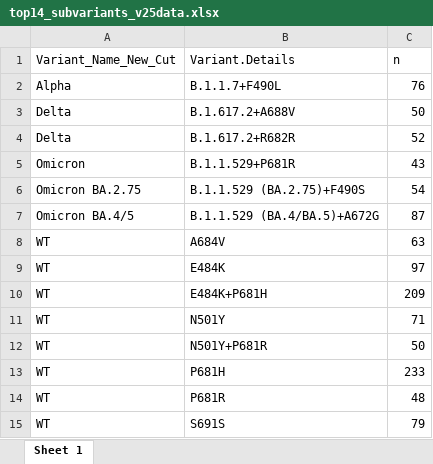
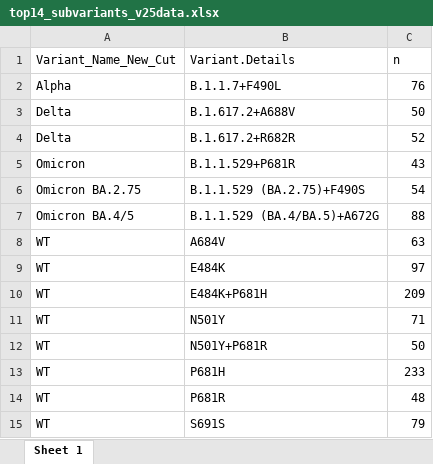
Before and after one commit to wrana-lab/SPARSeq_Figures, an Excel workbook: Figure5/top14_subvariants_v25data.xlsx, sheet Sheet 1, drawn as a sheet; values as stored, in another font and other column widths than the file's, no borders; the diff names each change by its address in the sheet, - before the commit and + after, or states it on an @@ line.

Commit message:
Add files via upload

```diff
--- a/Figure5/top14_subvariants_v25data.xlsx (sheet Sheet 1)
+++ b/Figure5/top14_subvariants_v25data.xlsx (sheet Sheet 1)
-C7 (n): 87
+C7 (n): 88
```
